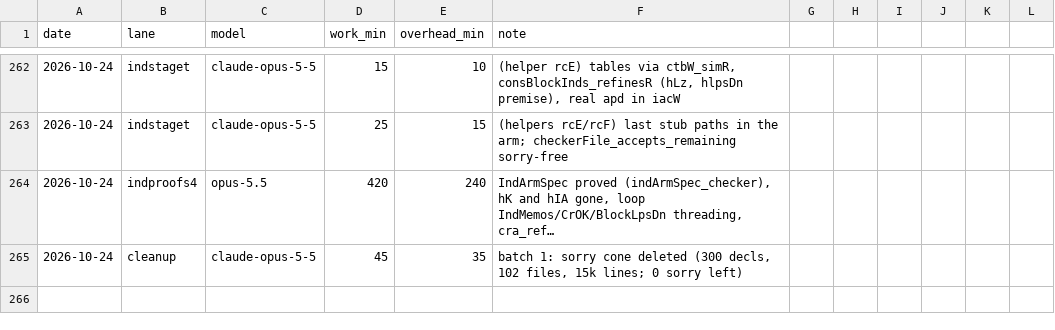
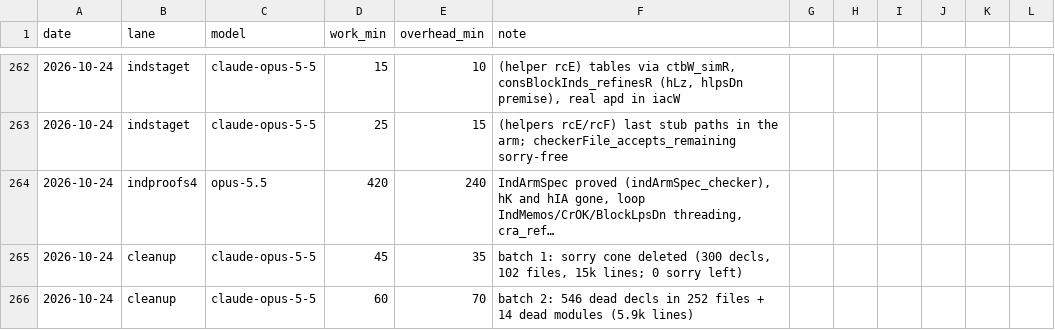
Before and after one commit to leanprover/con-agua, a CSV file: docs/velocity.csv, drawn as a sheet; only a part is shown, gaps mark what is left out; long unchanged cells end in ….

```diff
--- a/docs/velocity.csv
+++ b/docs/velocity.csv
@@ -265 +265,2 @@ date,lane,model,work_min,overhead_min,note
 2026-10-24,cleanup,claude-opus-5-5,45,35,"batch 1: sorry cone deleted (300 decls, 102 files, 15k lines; 0 sorry left)"
+2026-10-24,cleanup,claude-opus-5-5,60,70,"batch 2: 546 dead decls in 252 files + 14 dead modules (5.9k lines)"
```
Also changed, not shown: 1 other file.
